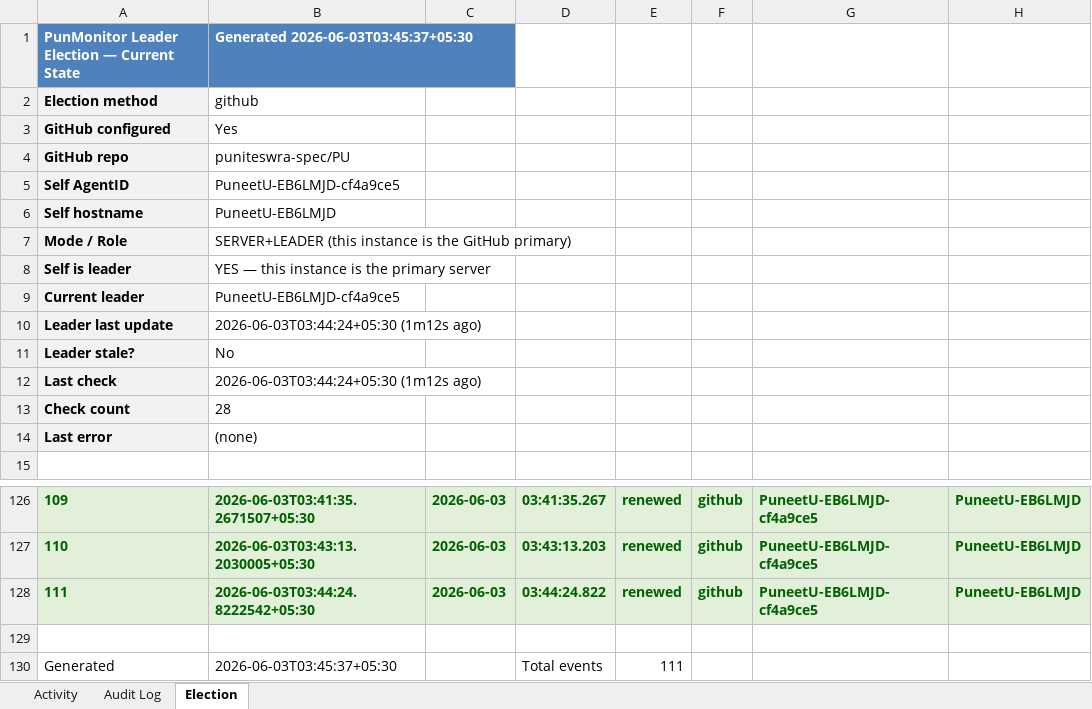
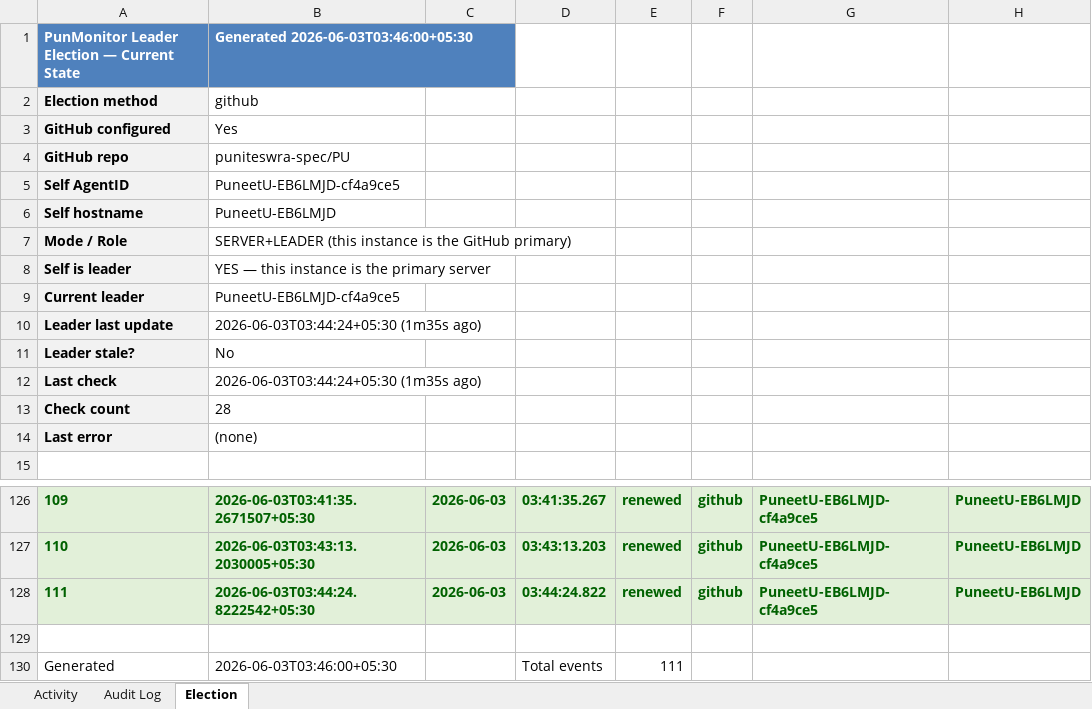
Before and after one commit to puniteswra-spec/PU, an Excel workbook: report-2026-06-03.xlsx, sheet Election, drawn as a sheet; only a part is shown, gaps mark what is left out; values as stored, in another font and other column widths than the file's, no borders; the diff names each change by its address in the sheet, - before the commit and + after, or states it on an @@ line.

Commit message:
daily report 2026-06-03: 111 election events, 45 audit entries

```diff
--- a/report-2026-06-03.xlsx (sheet Election)
+++ b/report-2026-06-03.xlsx (sheet Election)
-B1: Generated 2026-06-03T03:45:37+05:30
+B1: Generated 2026-06-03T03:46:00+05:30
-B10: 2026-06-03T03:44:24+05:30 (1m12s ago)
+B10: 2026-06-03T03:44:24+05:30 (1m35s ago)
-B12: 2026-06-03T03:44:24+05:30 (1m12s ago)
+B12: 2026-06-03T03:44:24+05:30 (1m35s ago)
-B130: 2026-06-03T03:45:37+05:30
+B130: 2026-06-03T03:46:00+05:30
```
Also changed, not shown: sheet Activity.
